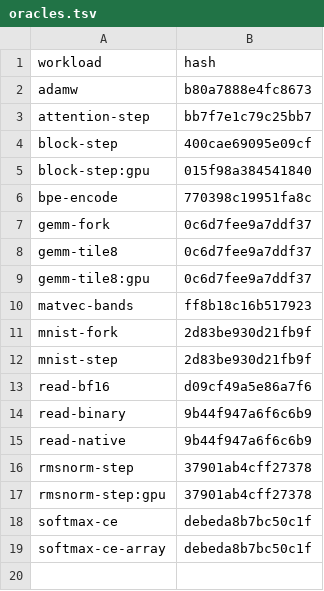
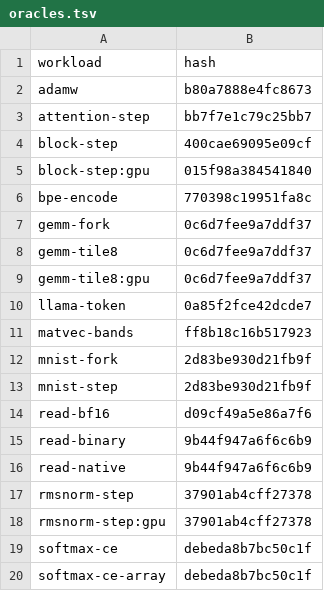
Before and after one commit to nuxyel/metalbend, a TSV file: oracles.tsv, drawn as a sheet.

Commit message:
oracles.tsv: llama-token

```diff
--- a/oracles.tsv
+++ b/oracles.tsv
@@ -9,2 +9,3 @@ gemm-tile8	0c6d7fee9a7ddf37
 gemm-tile8:gpu	0c6d7fee9a7ddf37
+llama-token	0a85f2fce42dcde7
 matvec-bands	ff8b18c16b517923
```
